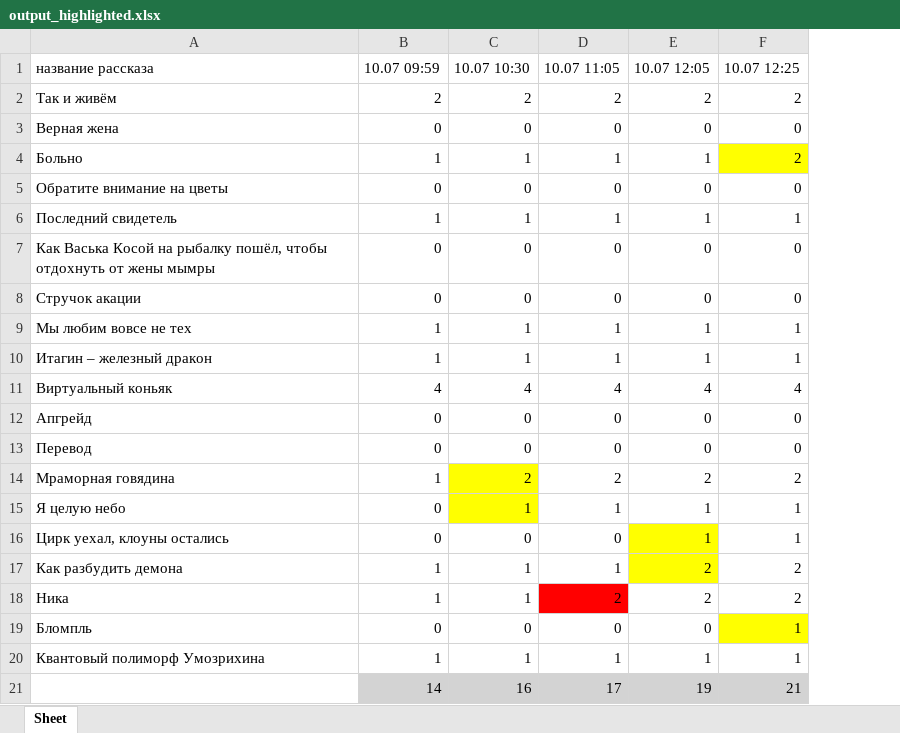
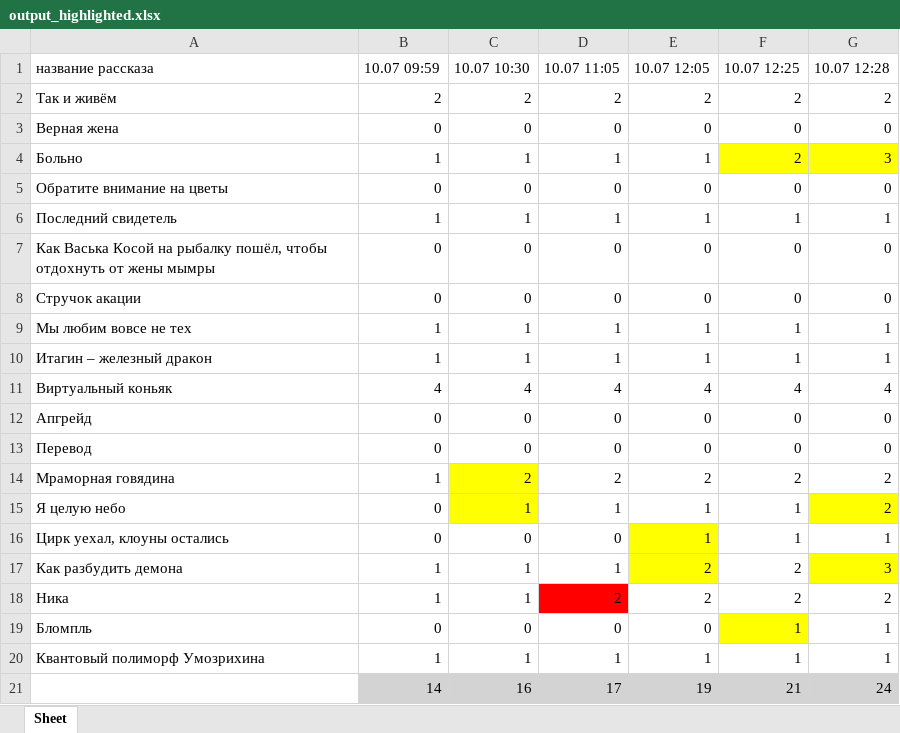
Before and after one commit to wildhealer/testlab, an Excel workbook: output_highlighted.xlsx, sheet Sheet, drawn as a sheet; values as stored, in another font and other column widths than the file's, no borders; the diff names each change by its address in the sheet, - before the commit and + after, or states it on an @@ line.

```diff
--- a/output_highlighted.xlsx (sheet Sheet)
+++ b/output_highlighted.xlsx (sheet Sheet)
+column G (10.07 12:28), rows 2-21: 2 | 0 | 3 | 0 | 1 | 0 | 0 | 1 | 1 | 4 | 0 | 0 | 2 | 2 | 1 | 3 | 2 | 1 | 1 | 24
```
Also changed, not shown: 1 other file.
